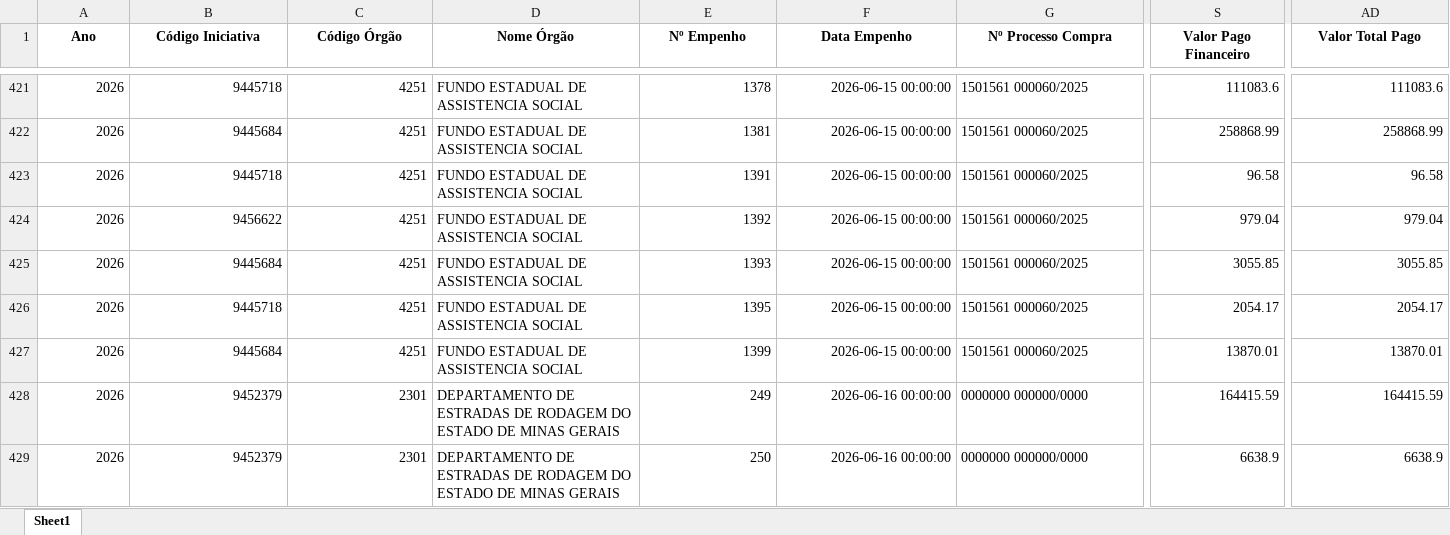
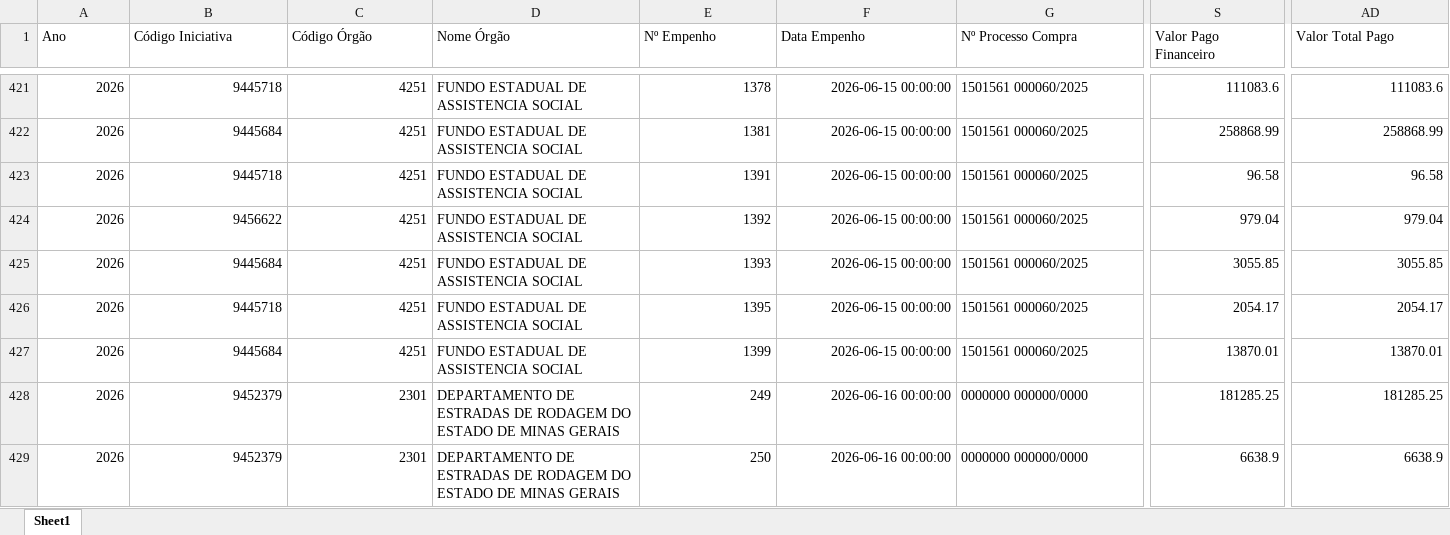
Before and after one commit to transparencia-mg/portal_acordo_reparacao_rio_doce, an Excel workbook: upload/empenho.xlsx, sheet Sheet1, drawn as a sheet; only a part is shown, gaps mark what is left out; values as stored, in another font and other column widths than the file's, no borders; the diff covers the shown part only; the diff names each change by its address in the sheet, - before the commit and + after, or states it on an @@ line.

```diff
--- a/upload/empenho.xlsx (sheet Sheet1)
+++ b/upload/empenho.xlsx (sheet Sheet1)
@@ A1:AD1 bold: on → off, alignment: center → left @@
-S428 (Valor Pago Financeiro): 164415.59
+S428 (Valor Pago Financeiro): 181285.25
-AD428 (Valor Total Pago): 164415.59
+AD428 (Valor Total Pago): 181285.25
```
Also changed, not shown: 1 added row, 58 edited cells and cell formats elsewhere in this sheet, upload/contabancaria.xlsx, upload/orgao.xlsx, 1 other file.
